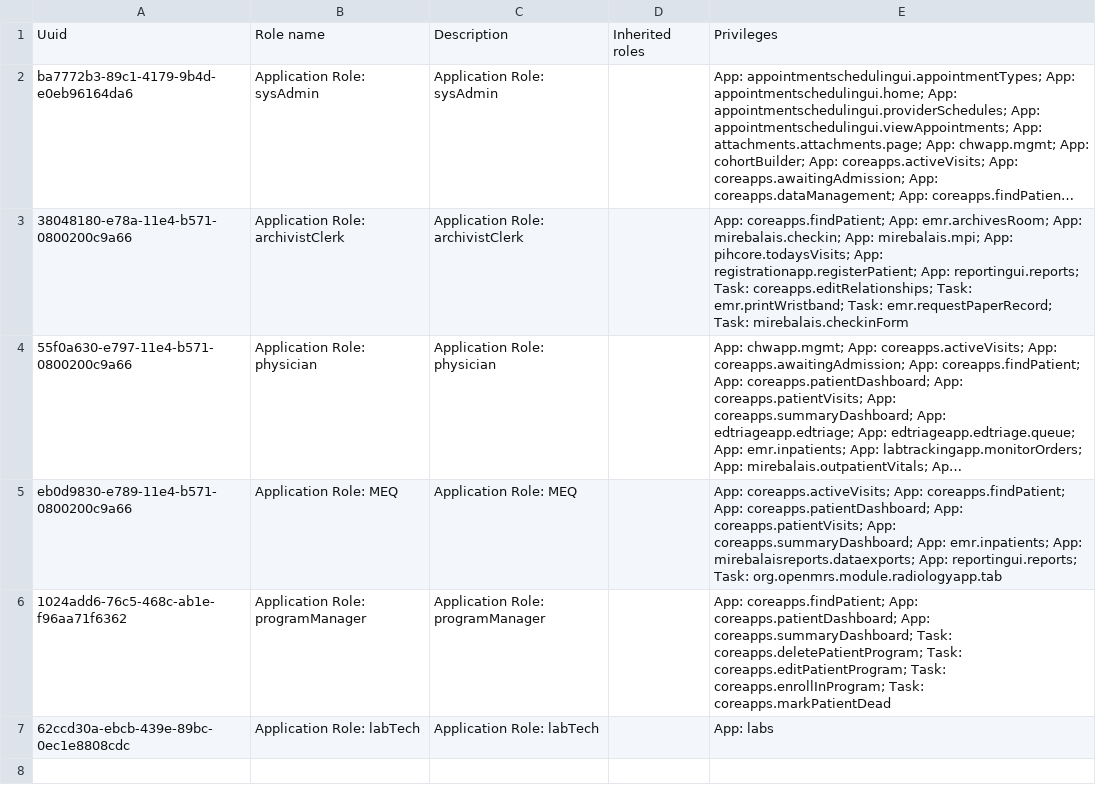
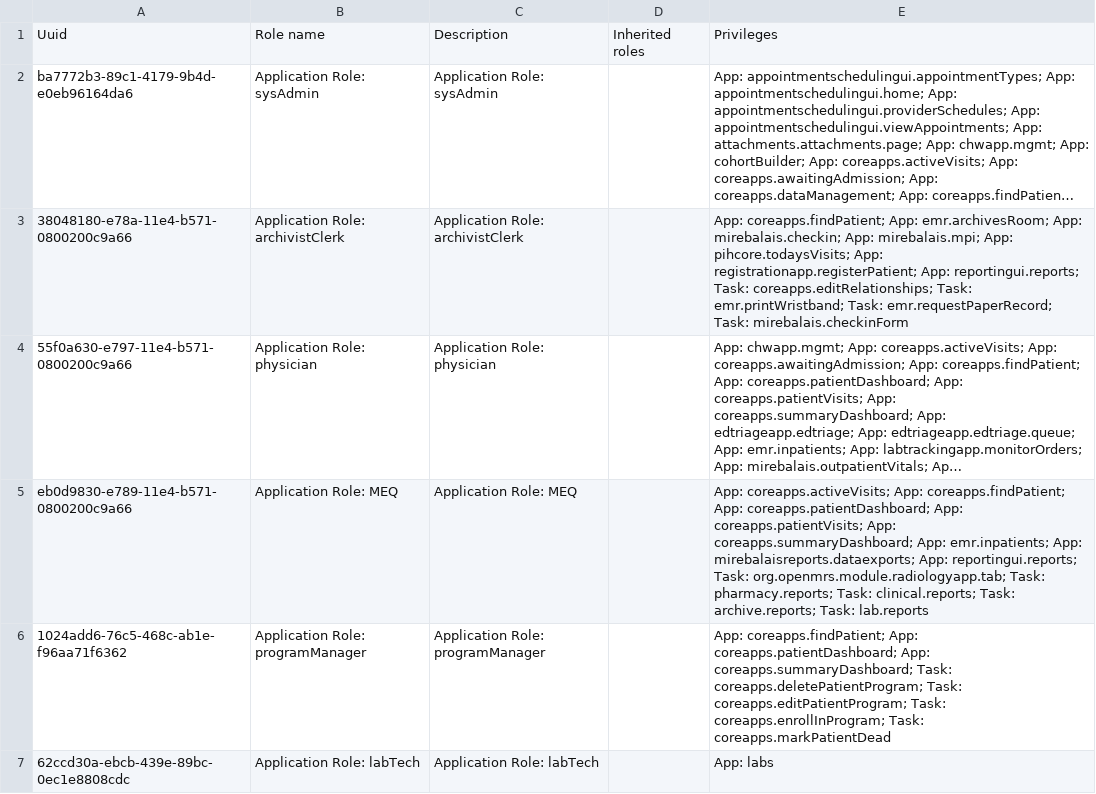
Before and after one commit to PIH/openmrs-config-pihemr, a CSV file: configuration/roles/roles.csv, drawn as a sheet; long unchanged cells end in …; the diff names each change by its address in the sheet, - before the commit and + after, or states it on an @@ line.

Commit message:
Reports roles

```diff
--- a/configuration/roles/roles.csv
+++ b/configuration/roles/roles.csv
-E5: …reportingui.reports; Task: org.openmrs.module.radiologyapp.tab
+E5: …reportingui.reports; Task: org.openmrs.module.radiologyapp.tab; Task: pharmacy.reports; Task: clinical.reports; Task: archive.reports; Task: lab.reports
```
